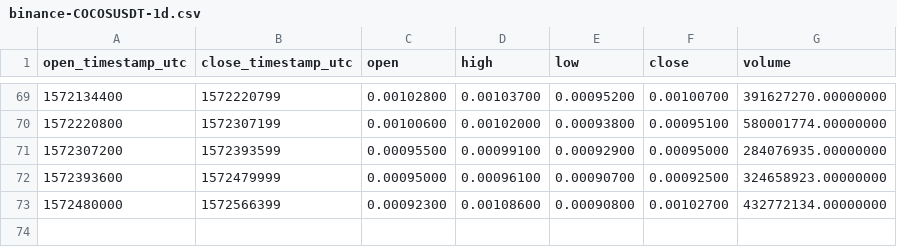
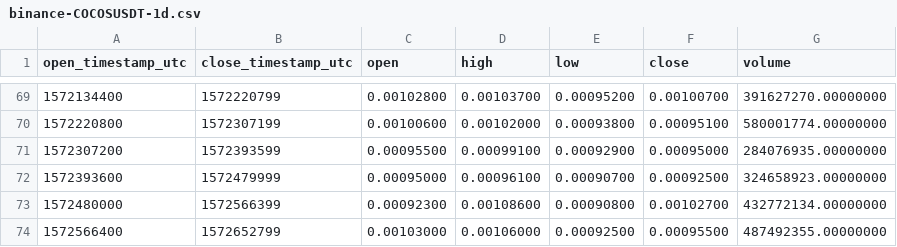
Before and after one commit to cryptobigbro/binance-COCOSUSDT, a CSV file: binance-COCOSUSDT-1d.csv, drawn as a sheet; only a part is shown, gaps mark what is left out.

```diff
--- a/binance-COCOSUSDT-1d.csv
+++ b/binance-COCOSUSDT-1d.csv
@@ -73 +73,2 @@ open_timestamp_utc,close_timestamp_utc,open,high,low,close,volume
 1572480000,1572566399,0.00092300,0.00108600,0.00090800,0.00102700,432772134.00000000
+1572566400,1572652799,0.00103000,0.00106000,0.00092500,0.00095500,487492355.00000000
```
Also changed, not shown: binance-COCOSUSDT-1h.csv.
